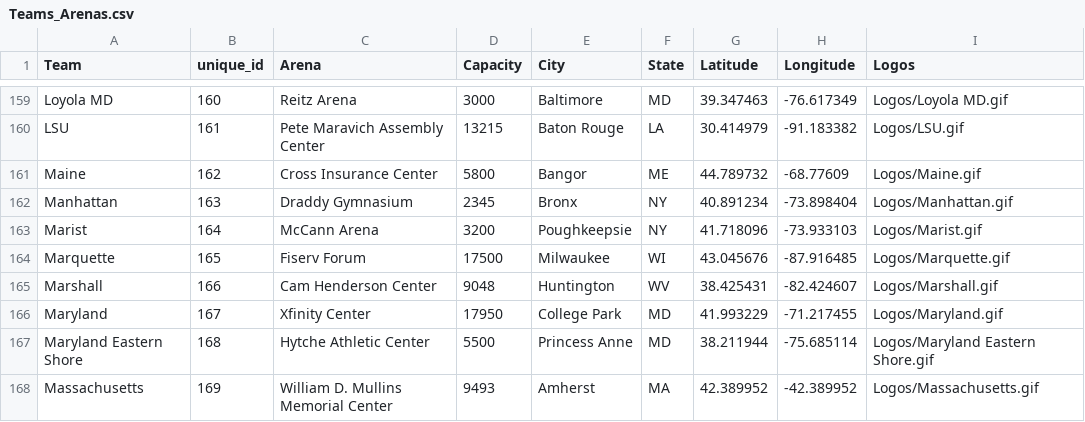
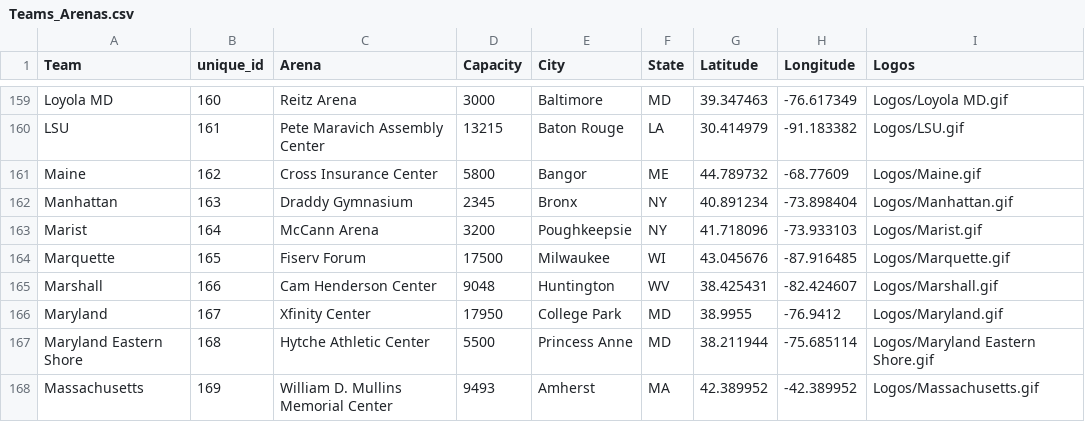
Before and after one commit to jjenki22/KNN-NCAA-Team-Matcher, a CSV file: Data/Teams_Arenas.csv, drawn as a sheet; only a part is shown, gaps mark what is left out.

Commit message:
Add files via upload

```diff
--- a/Data/Teams_Arenas.csv
+++ b/Data/Teams_Arenas.csv
@@ -165,3 +165,3 @@ Marquette,165,Fiserv Forum,17500,Milwaukee,WI,43.045676,-87.916485,Logos/Marquet
 Marshall,166,Cam Henderson Center,9048,Huntington,WV,38.425431,-82.424607,Logos/Marshall.gif
-Maryland,167,Xfinity Center,17950,College Park,MD,41.993229,-71.217455,Logos/Maryland.gif
+Maryland,167,Xfinity Center,17950,College Park,MD,38.9955,-76.9412,Logos/Maryland.gif
 Maryland Eastern Shore,168,Hytche Athletic Center,5500,Princess Anne,MD,38.211944,-75.685114,Logos/Maryland Eastern Shore.gif
```
